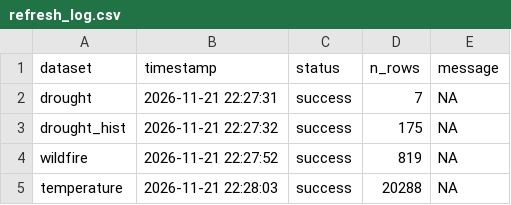
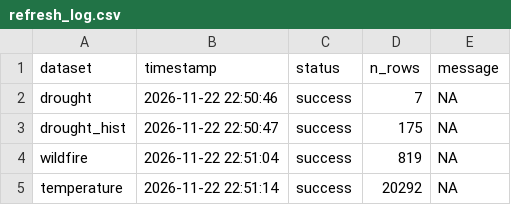
Before and after one commit to TOTA-git/TOTA-Climate-Action-Dashboard, a CSV file: data/cache/refresh_log.csv, drawn as a sheet.

```diff
--- a/data/cache/refresh_log.csv
+++ b/data/cache/refresh_log.csv
@@ -1,5 +1,5 @@
 dataset,timestamp,status,n_rows,message
-drought,2026-11-21 22:27:31,success,7,NA
-drought_hist,2026-11-21 22:27:32,success,175,NA
-wildfire,2026-11-21 22:27:52,success,819,NA
-temperature,2026-11-21 22:28:03,success,20288,NA
+drought,2026-11-22 22:50:46,success,7,NA
+drought_hist,2026-11-22 22:50:47,success,175,NA
+wildfire,2026-11-22 22:51:04,success,819,NA
+temperature,2026-11-22 22:51:14,success,20292,NA
```
Also changed, not shown: 1 other file.
